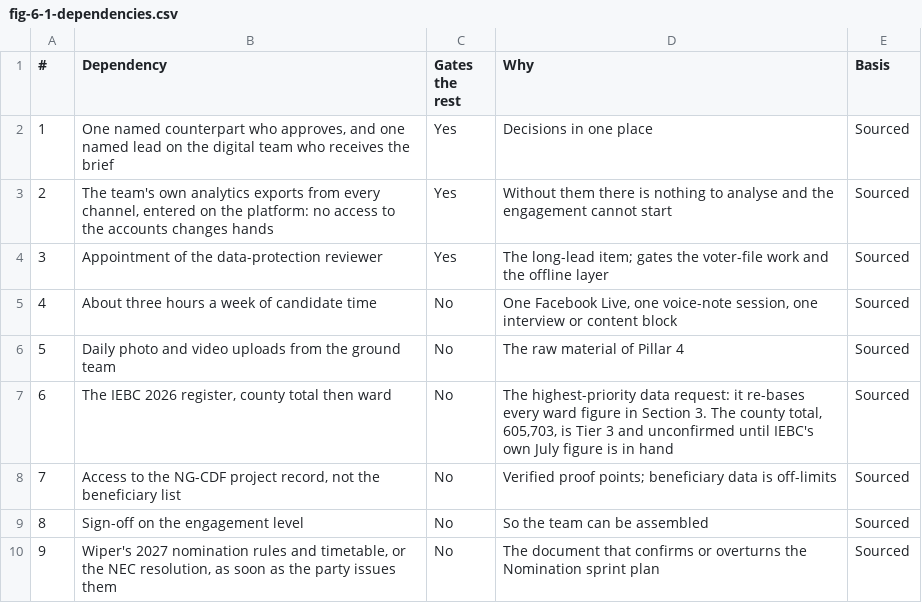
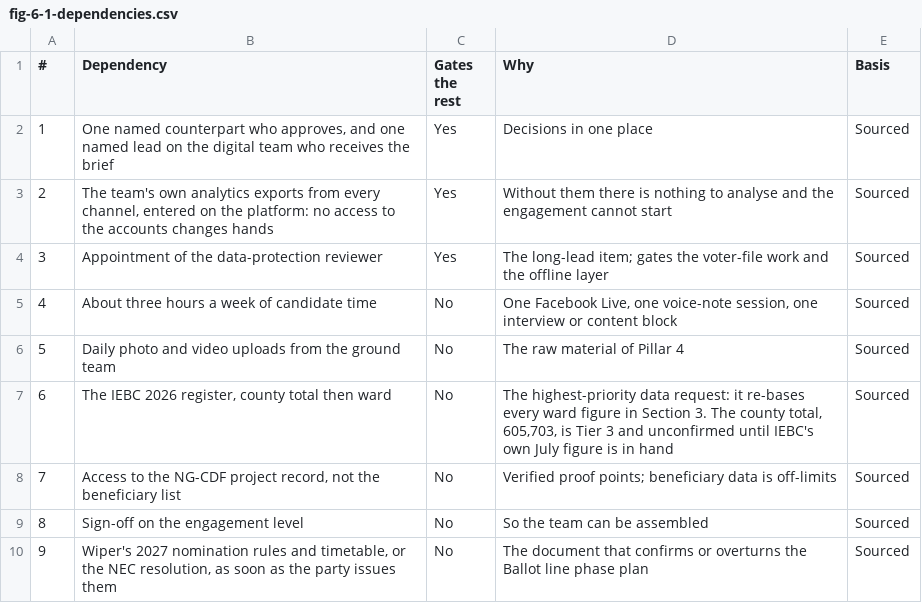
Before and after one commit to Muluvi/DR.-MAKALI-DIGITAL-CAMPAIGN-, a CSV file: public/data/fig-6-1-dependencies.csv, drawn as a sheet.

```diff
--- a/public/data/fig-6-1-dependencies.csv
+++ b/public/data/fig-6-1-dependencies.csv
@@ -9,2 +9,2 @@
 8,Sign-off on the engagement level,No,So the team can be assembled,Sourced
-9,"Wiper's 2027 nomination rules and timetable, or the NEC resolution, as soon as the party issues them",No,The document that confirms or overturns the Nomination sprint plan,Sourced
+9,"Wiper's 2027 nomination rules and timetable, or the NEC resolution, as soon as the party issues them",No,The document that confirms or overturns the Ballot line phase plan,Sourced
```
Also changed, not shown: public/data/fig-4-2-effort.csv, public/data/fig-5-4-phases.csv, 19 other files.
